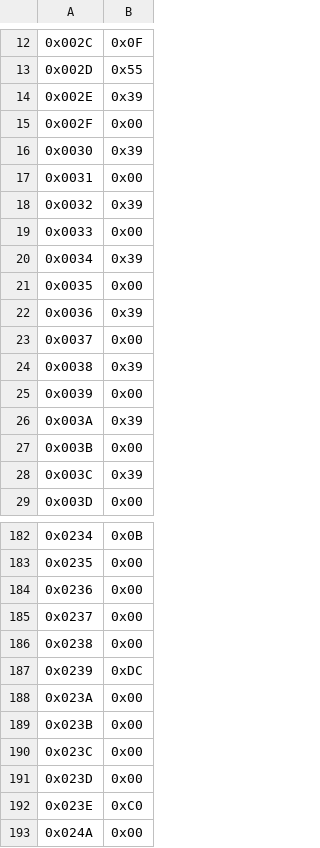
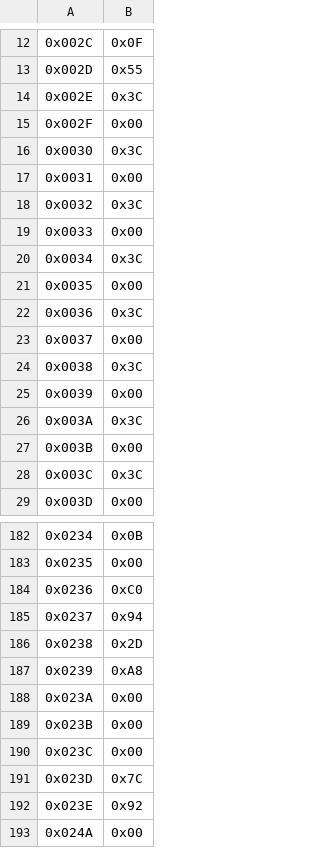
Before and after one commit to slaclab/atlas-rd53-atca-dev, a CSV file: software/config/pll-config/Si5345-RevD-Registers.csv, drawn as a sheet; only a part is shown, gaps mark what is left out; the diff covers the shown part only; the diff names each change by its address in the sheet, - before the commit and + after, or states it on an @@ line.

```diff
--- a/software/config/pll-config/Si5345-RevD-Registers.csv
+++ b/software/config/pll-config/Si5345-RevD-Registers.csv
-B14: 0x39
+B14: 0x3C
-B16: 0x39
+B16: 0x3C
-B18: 0x39
+B18: 0x3C
-B20: 0x39
+B20: 0x3C
-B22: 0x39
+B22: 0x3C
-B24: 0x39
+B24: 0x3C
-B26: 0x39
+B26: 0x3C
-B28: 0x39
+B28: 0x3C
-B184: 0x00
+B184: 0xC0
-B185: 0x00
+B185: 0x94
-B186: 0x00
+B186: 0x2D
-B187: 0xDC
+B187: 0xA8
-B191: 0x00
+B191: 0x7C
-B192: 0xC0
+B192: 0x92
```
Also changed, not shown: 7 edited cells elsewhere in this file, 8 other files.
